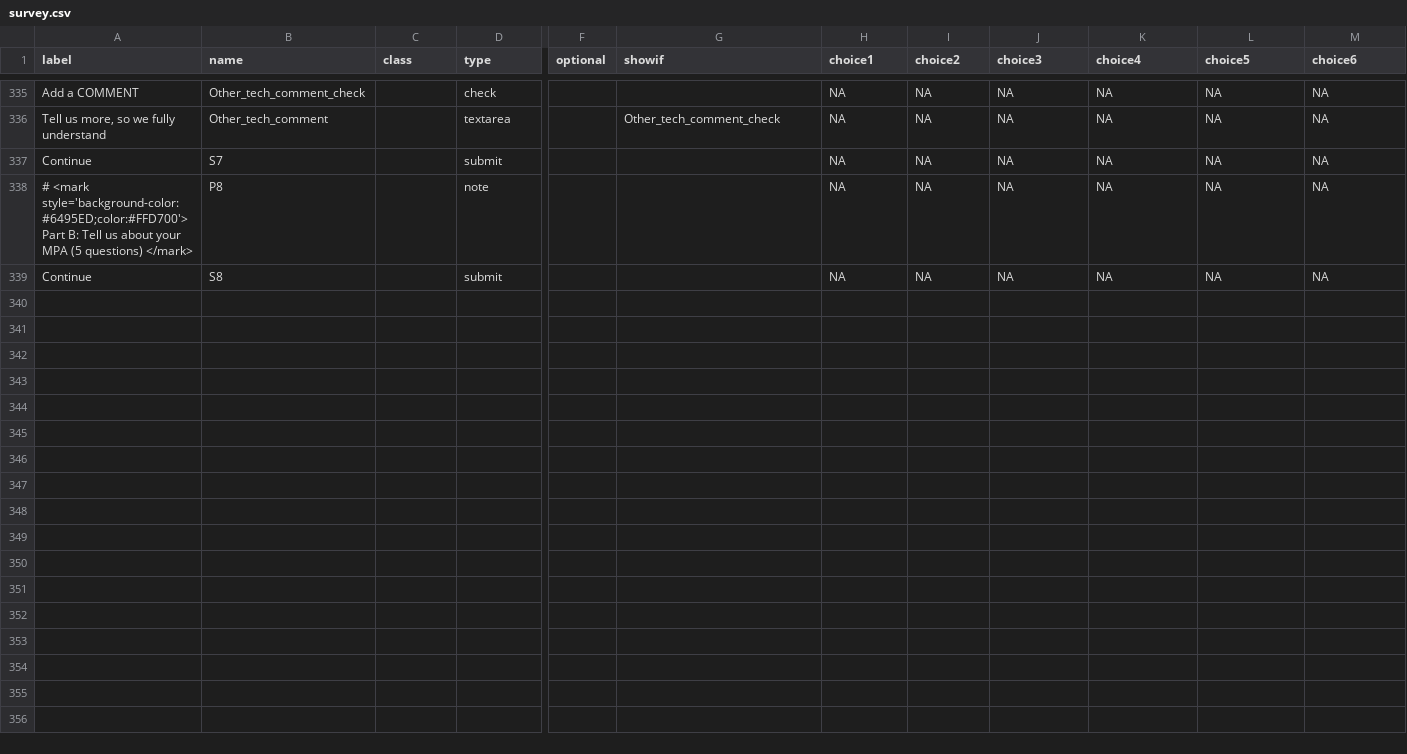
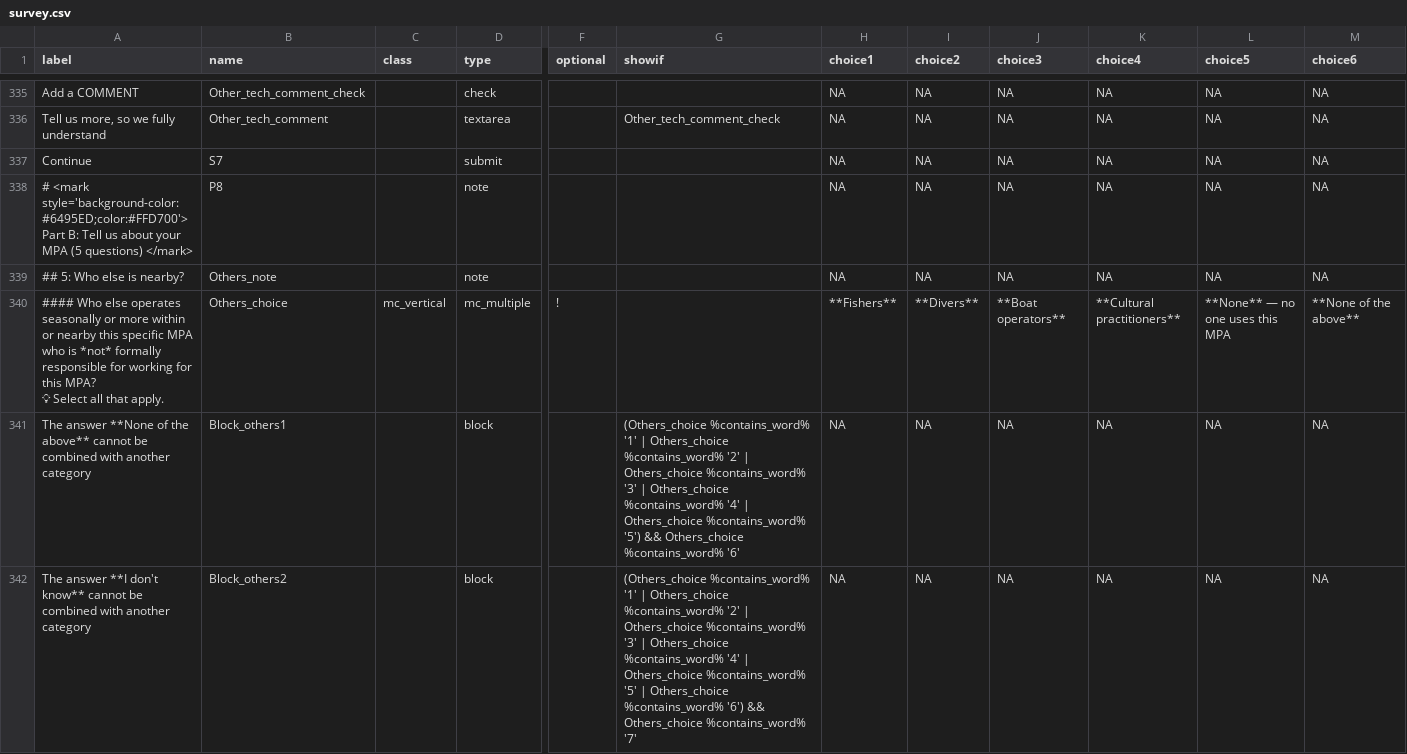
Before and after one commit to courtiol/MPA_questionnaire, a CSV file: cleandata/survey.csv, drawn as a sheet; only a part is shown, gaps mark what is left out; the shorter side is filled out with more unchanged rows; rows hold the shown columns only; ↵ is a line break in a cell; the diff covers the shown part only; the diff names each change by its address in the sheet, - before the commit and + after, or states it on an @@ line.

```diff
--- a/cleandata/survey.csv
+++ b/cleandata/survey.csv
+row 339: ## 5: Who else is nearby? | Others_note |  | note |  |  | NA | NA | NA | NA | NA | NA
+row 340: #### Who else operates seasonally or more within or nearby this specific MPA who is *not* formally responsible for working for this MPA? ↵ 💡 Select all that apply. | Others_choice | mc_vertical | mc_multiple | ! |  | **Fishers** | **Divers** | **Boat operators** | **Cultural practitioners** | **None** — no one uses this MPA | **None of the above**
+row 341: The answer **None of the above** cannot be combined with another category | Block_others1 |  | block |  | (Others_choice %contains_word% '1' | Others_choice %contains_word% '2' | Others_choice %contains_word% '3' | Others_choice %contains_word% '4' | Others_choice %contains_word% '5') && Others_choice %contains_word% '6' | NA | NA | NA | NA | NA | NA
+row 342: The answer **I don't know** cannot be combined with another category | Block_others2 |  | block |  | (Others_choice %contains_word% '1' | Others_choice %contains_word% '2' | Others_choice %contains_word% '3' | Others_choice %contains_word% '4' | Others_choice %contains_word% '5' | Others_choice %contains_word% '6') && Others_choice %contains_word% '7' | NA | NA | NA | NA | NA | NA
```
Also changed, not shown: 4 added rows and 1 edited cell elsewhere in this file, 1 other file.
